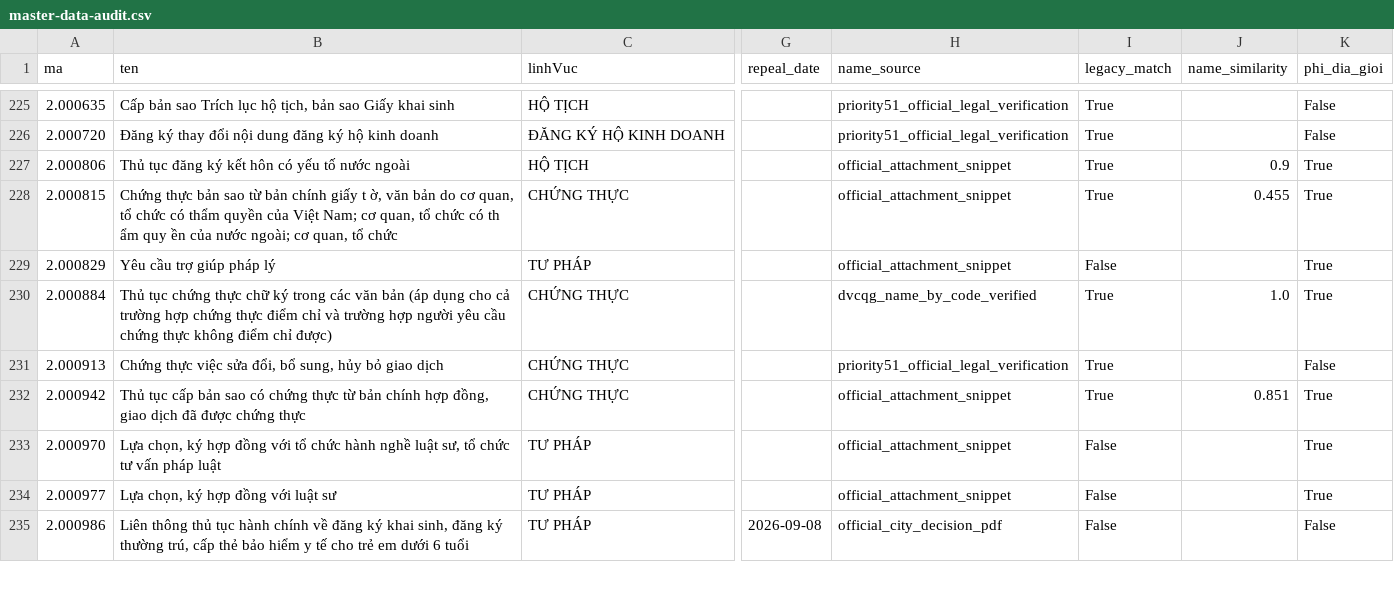
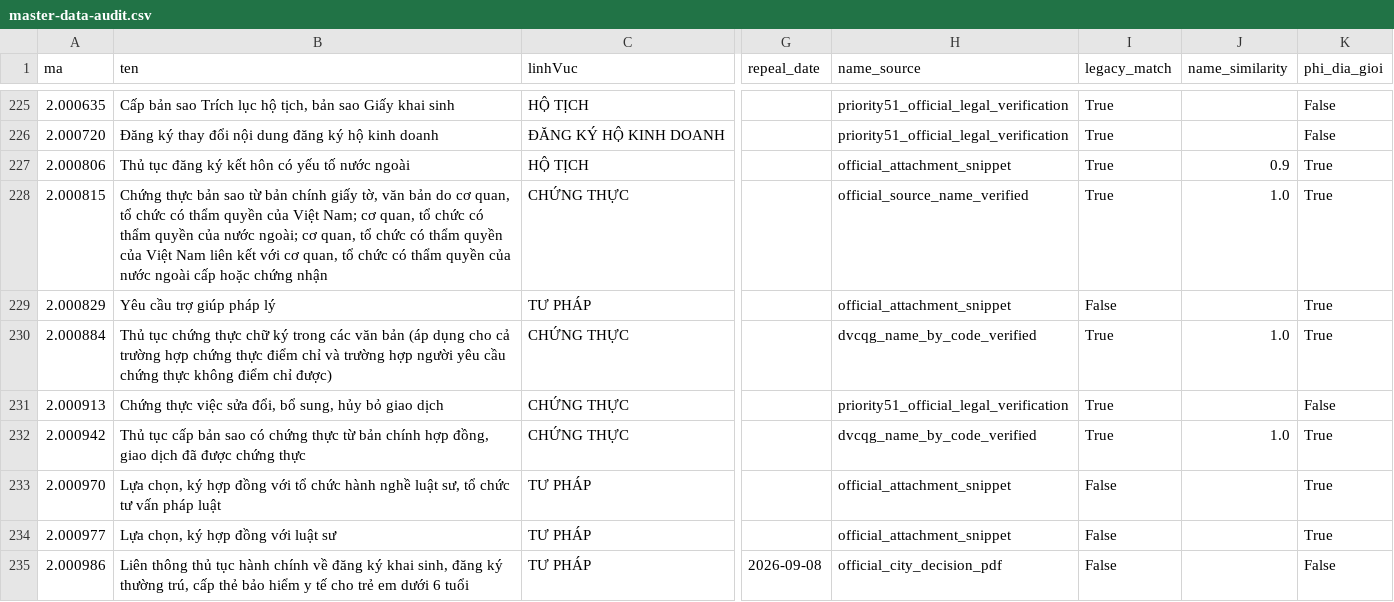
Before and after one commit to hongdienvbhp/BangNiemYetVinhBao, a CSV file: data/master-data-audit.csv, drawn as a sheet; only a part is shown, gaps mark what is left out; the diff covers the shown part only; the diff names each change by its address in the sheet, - before the commit and + after, or states it on an @@ line.

```diff
--- a/data/master-data-audit.csv
+++ b/data/master-data-audit.csv
-B228 (ten): …chính giấy t ờ, văn bản do cơ quan, tổ chức có thẩm quyền của Việt Nam; cơ quan, tổ chức có th ẩm quy ền của nước ngoài; cơ quan, tổ chức
+B228 (ten): …chính giấy tờ, văn bản do cơ quan, tổ chức có thẩm quyền của Việt Nam; cơ quan, tổ chức có thẩm quyền của nước ngoài; cơ quan, tổ chức có thẩm quyền của Việt Nam liên kết với cơ quan, tổ chức có thẩm quyền của nước ngoài cấp hoặc chứng nhận
-H228 (name_source): official_attachment_snippet
+H228 (name_source): official_source_name_verified
-J228 (name_similarity): 0.455
+J228 (name_similarity): 1.0
-H232 (name_source): official_attachment_snippet
+H232 (name_source): dvcqg_name_by_code_verified
-J232 (name_similarity): 0.851
+J232 (name_similarity): 1.0
```
Also changed, not shown: 77 edited cells elsewhere in this file.
